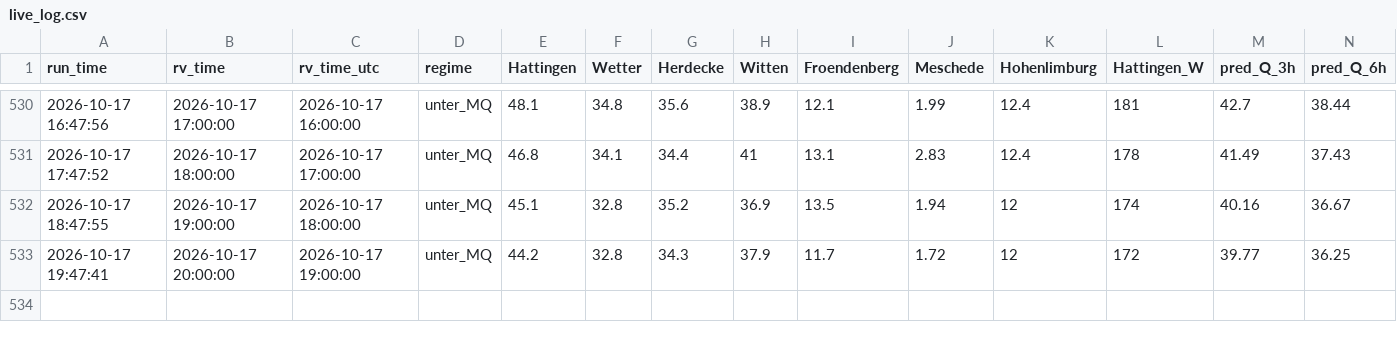
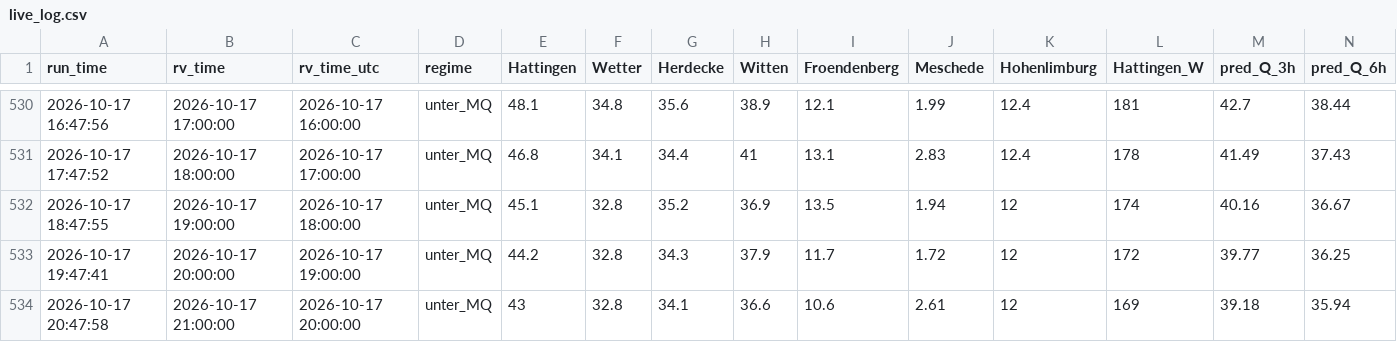
Before and after one commit to f3lixSi/hw-dahlhausen-daten, a CSV file: daten/live_log.csv, drawn as a sheet; only a part is shown, gaps mark what is left out; rows hold the shown columns only; the diff names each change by its address in the sheet, - before the commit and + after, or states it on an @@ line.

```diff
--- a/daten/live_log.csv
+++ b/daten/live_log.csv
+row 534: 2026-10-17 20:47:58 | 2026-10-17 21:00:00 | 2026-10-17 20:00:00 | unter_MQ | 43 | 32.8 | 34.1 | 36.6 | 10.6 | 2.61 | 12 | 169 | 39.18 | 35.94
```
Also changed, not shown: 2 other files.
